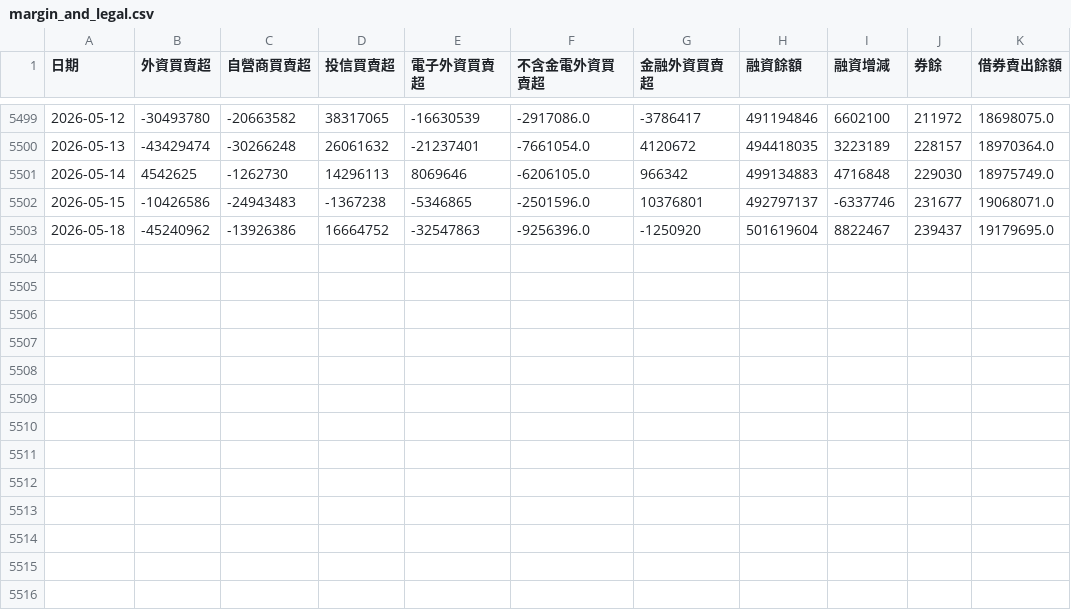
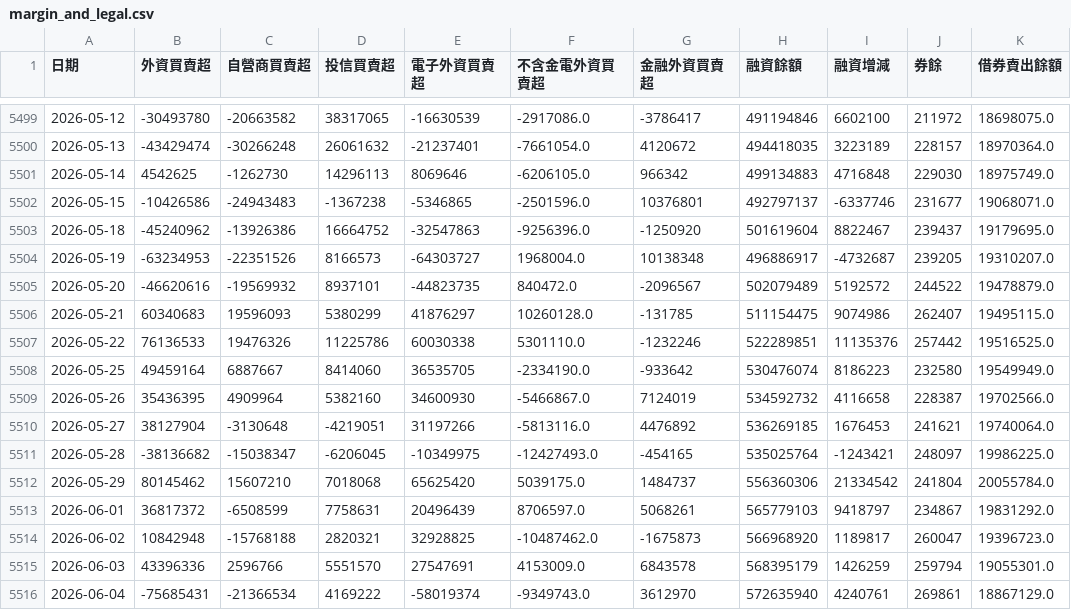
Before and after one commit to nthuinvestment/MIS, a CSV file: data/margin_and_legal.csv, drawn as a sheet; only a part is shown, gaps mark what is left out; the diff names each change by its address in the sheet, - before the commit and + after, or states it on an @@ line.

```diff
--- a/data/margin_and_legal.csv
+++ b/data/margin_and_legal.csv
+row 5504: 2026-05-19 | -63234953 | -22351526 | 8166573 | -64303727 | 1968004.0 | 10138348 | 496886917 | -4732687 | 239205 | 19310207.0
+row 5505: 2026-05-20 | -46620616 | -19569932 | 8937101 | -44823735 | 840472.0 | -2096567 | 502079489 | 5192572 | 244522 | 19478879.0
+row 5506: 2026-05-21 | 60340683 | 19596093 | 5380299 | 41876297 | 10260128.0 | -131785 | 511154475 | 9074986 | 262407 | 19495115.0
+row 5507: 2026-05-22 | 76136533 | 19476326 | 11225786 | 60030338 | 5301110.0 | -1232246 | 522289851 | 11135376 | 257442 | 19516525.0
+row 5508: 2026-05-25 | 49459164 | 6887667 | 8414060 | 36535705 | -2334190.0 | -933642 | 530476074 | 8186223 | 232580 | 19549949.0
+row 5509: 2026-05-26 | 35436395 | 4909964 | 5382160 | 34600930 | -5466867.0 | 7124019 | 534592732 | 4116658 | 228387 | 19702566.0
+row 5510: 2026-05-27 | 38127904 | -3130648 | -4219051 | 31197266 | -5813116.0 | 4476892 | 536269185 | 1676453 | 241621 | 19740064.0
+row 5511: 2026-05-28 | -38136682 | -15038347 | -6206045 | -10349975 | -12427493.0 | -454165 | 535025764 | -1243421 | 248097 | 19986225.0
+row 5512: 2026-05-29 | 80145462 | 15607210 | 7018068 | 65625420 | 5039175.0 | 1484737 | 556360306 | 21334542 | 241804 | 20055784.0
+row 5513: 2026-06-01 | 36817372 | -6508599 | 7758631 | 20496439 | 8706597.0 | 5068261 | 565779103 | 9418797 | 234867 | 19831292.0
+row 5514: 2026-06-02 | 10842948 | -15768188 | 2820321 | 32928825 | -10487462.0 | -1675873 | 566968920 | 1189817 | 260047 | 19396723.0
+row 5515: 2026-06-03 | 43396336 | 2596766 | 5551570 | 27547691 | 4153009.0 | 6843578 | 568395179 | 1426259 | 259794 | 19055301.0
+row 5516: 2026-06-04 | -75685431 | -21366534 | 4169222 | -58019374 | -9349743.0 | 3612970 | 572635940 | 4240761 | 269861 | 18867129.0
```
Also changed, not shown: data/market_indices.csv, data/vix_index.csv, 29 other files.
